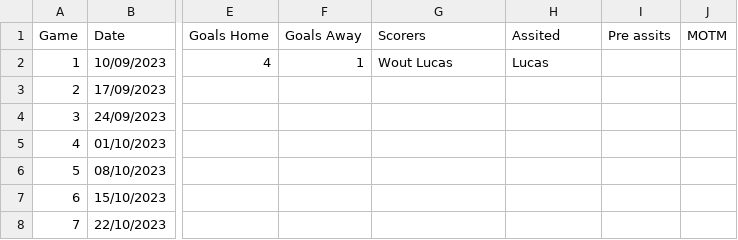
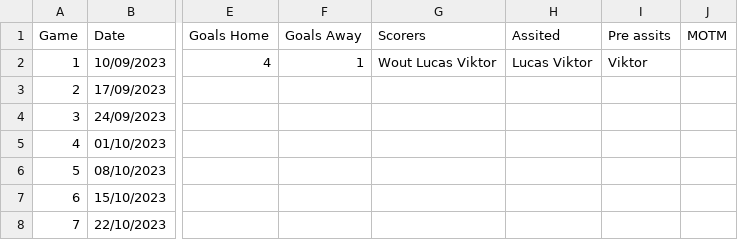
Before and after one commit to 01032213/website_bammbamm, a CSV file: Website_soccer_final/assets/database.csv, drawn as a sheet; only a part is shown, gaps mark what is left out; the diff names each change by its address in the sheet, - before the commit and + after, or states it on an @@ line.

Commit message:
Update database.csv
game1 aangepast

```diff
--- a/Website_soccer_final/assets/database.csv
+++ b/Website_soccer_final/assets/database.csv
-G2 (Scorers): Wout Lucas
+G2 (Scorers): Wout Lucas Viktor
-H2 (Assited): Lucas
+H2 (Assited): Lucas Viktor
-I2 (Pre assits): (empty)
+I2 (Pre assits): Viktor
```
